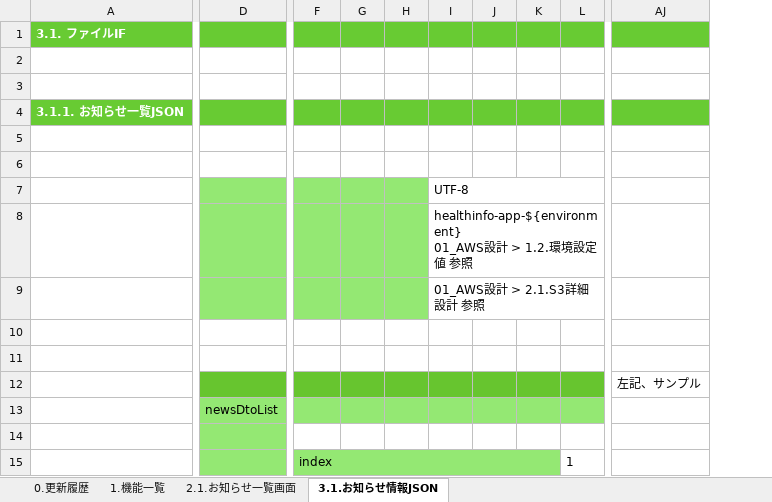
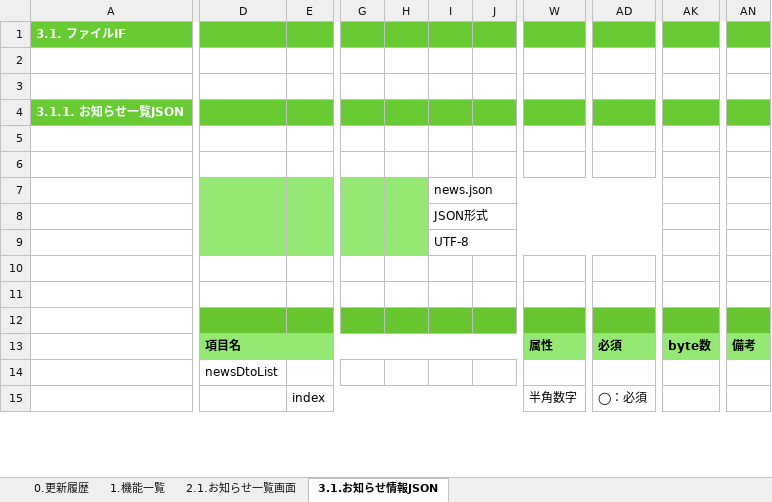
Before and after one commit to kohei-okazaki/work-3g, an Excel workbook: ha-asset/01_design/01_dashboard/設計書_1.6.お知らせ一覧機能.xlsx, sheet 3.1.お知らせ情報JSON, drawn as a sheet; only a part is shown, gaps mark what is left out; values as stored, in another font and other column widths than the file's, no borders; removed rows and columns are numbered as before the commit, all else as after; rows hold the shown columns only; ↵ is a line break in a cell; the diff covers the shown part only; the diff names each change by its address in the sheet, - before the commit and + after, or states it on an @@ line.

```diff
--- a/ha-asset/01_design/01_dashboard/設計書_1.6.お知らせ一覧機能.xlsx (sheet 3.1.お知らせ情報JSON)
+++ b/ha-asset/01_design/01_dashboard/設計書_1.6.お知らせ一覧機能.xlsx (sheet 3.1.お知らせ情報JSON)
-column K, empty
-column L, row 15: 1
+column W, row 15: 半角数字
+column AD, row 15: ◯：必須
-column AJ, row 12: 左記、サンプル
+column AK, empty
+column AN, empty
+row 7:  |  |  |  |  | news.json
+row 8:  |  |  |  |  | JSON形式
-row 8:  |  |  |  |  | healthinfo-app-${environment} ↵ 01_AWS設計 > 1.2.環境設定値 参照
-row 9:  |  |  |  |  | 01_AWS設計 > 2.1.S3詳細設計 参照
+row 13:  | 項目名 |  |  |  |  |  | 属性 | 必須 | byte数 | 備考
-D14 fill: #94E873
+D14 fill: none
-E14 fill: #94E873
+E14 fill: none
-G14:J14 fill: #94E873
+G14:J14 fill: none
-row 14: (empty)
-D15 fill: #94E873
+D15 fill: none
-E15 fill: #94E873
+E15 fill: none
-F15:K15 merged
+E15:V15 merged
```
Also changed, not shown: 14 removed rows, 6 added columns, 3 removed columns, cell formats and merged cells elsewhere in this sheet, sheet 2.1.お知らせ一覧画面, sheet 0.更新履歴, 1 other file.
